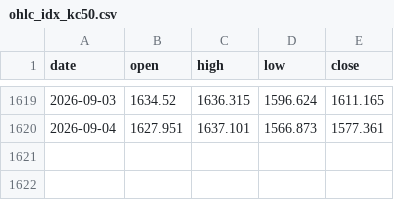
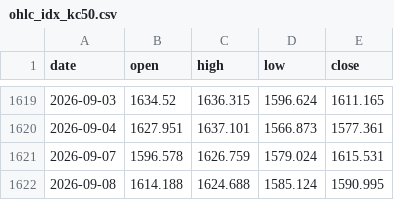
Before and after one commit to doublefires/Libra, a CSV file: data_real/processed/ohlc_idx_kc50.csv, drawn as a sheet; only a part is shown, gaps mark what is left out.

```diff
--- a/data_real/processed/ohlc_idx_kc50.csv
+++ b/data_real/processed/ohlc_idx_kc50.csv
@@ -1620 +1620,3 @@
 2026-09-04,1627.951,1637.101,1566.873,1577.361
+2026-09-07,1596.578,1626.759,1579.024,1615.531
+2026-09-08,1614.188,1624.688,1585.124,1590.995
```
Also changed, not shown: data_real/processed/paper_ledger.csv, data_real/processed/v9_score.csv, 6 other files.
